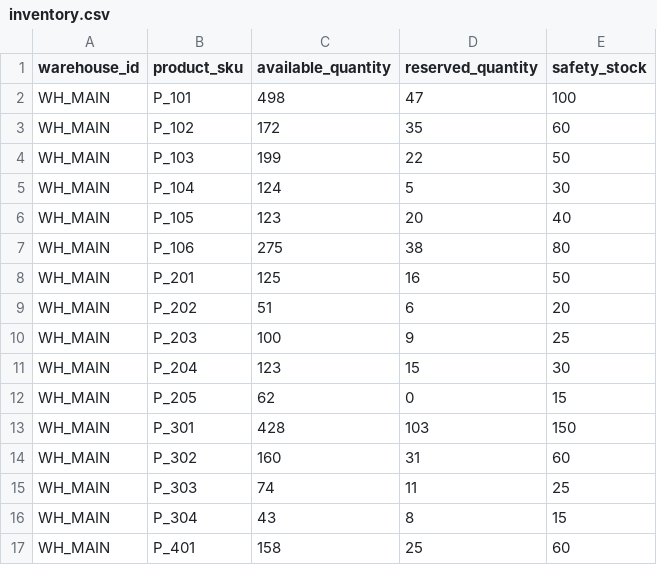
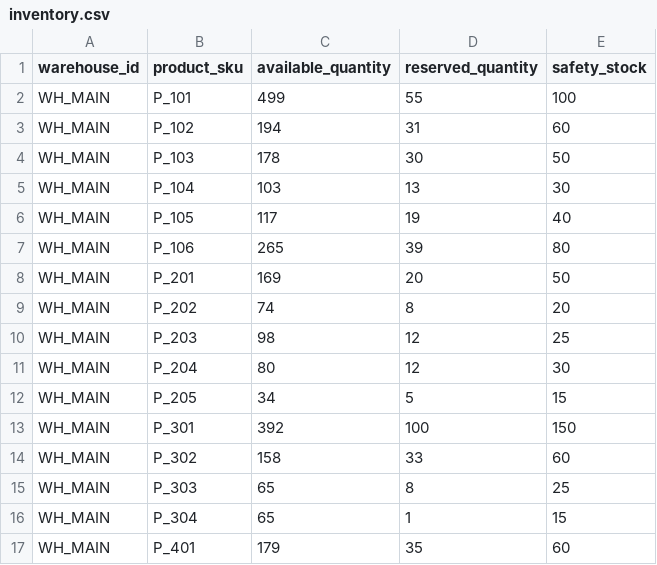
Before and after one commit to Saadboussof/procurement-project, a CSV file: data/raw/stock/2026-01-06/inventory.csv, drawn as a sheet; only a part is shown; the diff covers the shown part only.

```diff
--- a/data/raw/stock/2026-01-06/inventory.csv
+++ b/data/raw/stock/2026-01-06/inventory.csv
@@ -1,17 +1,17 @@
 warehouse_id,product_sku,available_quantity,reserved_quantity,safety_stock
-WH_MAIN,P_101,498,47,100
-WH_MAIN,P_102,172,35,60
-WH_MAIN,P_103,199,22,50
-WH_MAIN,P_104,124,5,30
-WH_MAIN,P_105,123,20,40
-WH_MAIN,P_106,275,38,80
-WH_MAIN,P_201,125,16,50
-WH_MAIN,P_202,51,6,20
-WH_MAIN,P_203,100,9,25
-WH_MAIN,P_204,123,15,30
-WH_MAIN,P_205,62,0,15
-WH_MAIN,P_301,428,103,150
-WH_MAIN,P_302,160,31,60
-WH_MAIN,P_303,74,11,25
-WH_MAIN,P_304,43,8,15
-WH_MAIN,P_401,158,25,60
+WH_MAIN,P_101,499,55,100
+WH_MAIN,P_102,194,31,60
+WH_MAIN,P_103,178,30,50
+WH_MAIN,P_104,103,13,30
+WH_MAIN,P_105,117,19,40
+WH_MAIN,P_106,265,39,80
+WH_MAIN,P_201,169,20,50
+WH_MAIN,P_202,74,8,20
+WH_MAIN,P_203,98,12,25
+WH_MAIN,P_204,80,12,30
+WH_MAIN,P_205,34,5,15
+WH_MAIN,P_301,392,100,150
+WH_MAIN,P_302,158,33,60
+WH_MAIN,P_303,65,8,25
+WH_MAIN,P_304,65,1,15
+WH_MAIN,P_401,179,35,60
```
Also changed, not shown: 21 edited cells elsewhere in this file, 13 other files.
